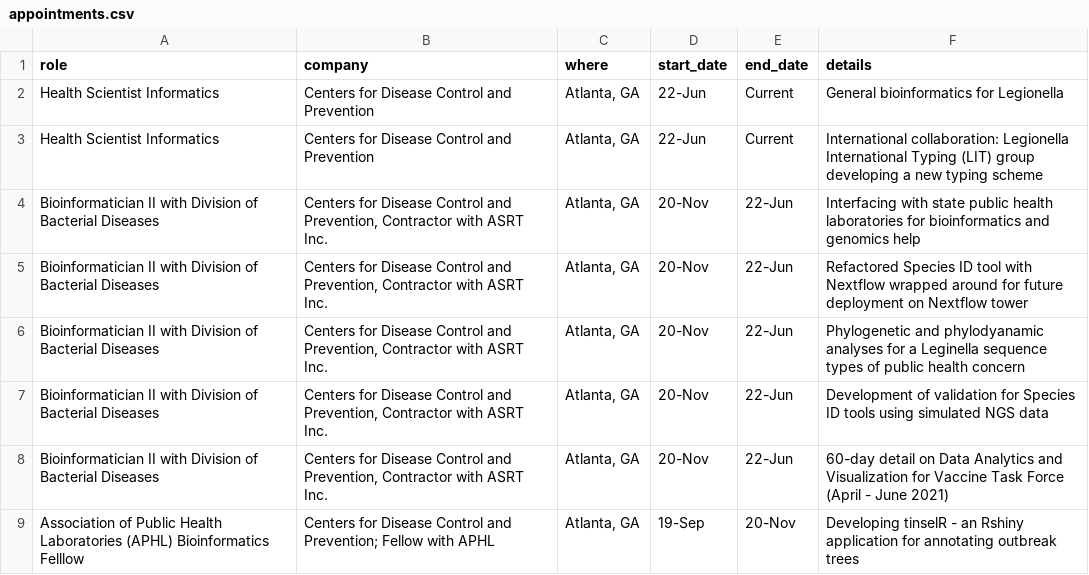
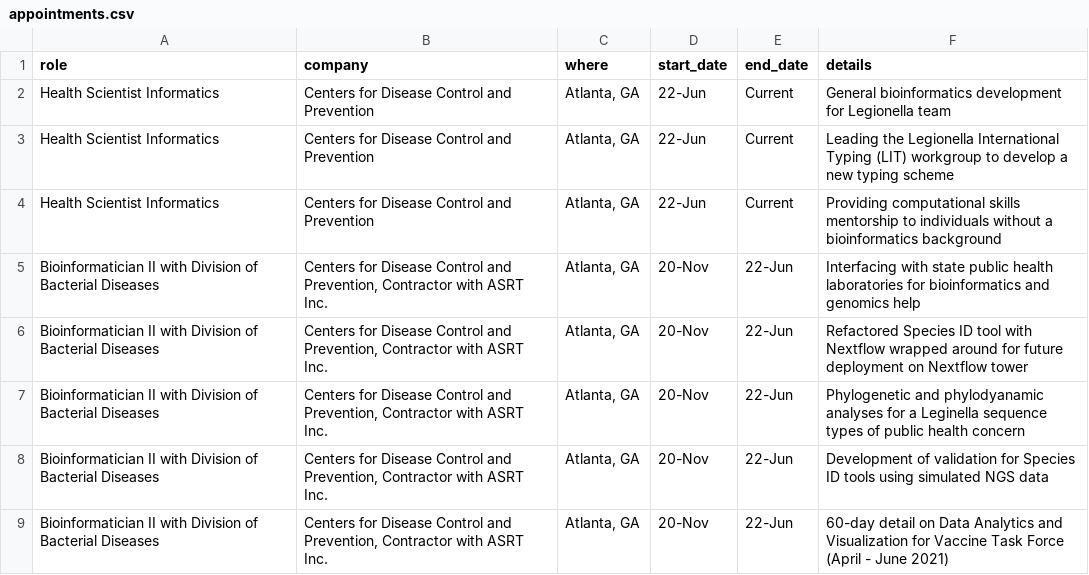
Before and after one commit to jennahamlin/Hamlin.CV, a CSV file: data/appointments.csv, drawn as a sheet; only a part is shown; the shorter side is filled out with more unchanged rows.

```diff
--- a/data/appointments.csv
+++ b/data/appointments.csv
@@ -1,4 +1,5 @@
 role, company, where,start_date,end_date,details
-Health Scientist Informatics,Centers for Disease Control and Prevention,"Atlanta, GA",22-Jun,Current, General bioinformatics for Legionella
-Health Scientist Informatics,Centers for Disease Control and Prevention,"Atlanta, GA",22-Jun,Current, International collaboration: Legionella International Typing (LIT) group developing a new typing scheme
+Health Scientist Informatics,Centers for Disease Control and Prevention,"Atlanta, GA",22-Jun,Current, General bioinformatics development for Legionella team
+Health Scientist Informatics,Centers for Disease Control and Prevention,"Atlanta, GA",22-Jun,Current, Leading the Legionella International Typing (LIT) workgroup to develop a new typing scheme
+Health Scientist Informatics,Centers for Disease Control and Prevention,"Atlanta, GA",22-Jun,Current, Providing computational skills mentorship to individuals without a bioinformatics background
 Bioinformatician II with Division of Bacterial Diseases,"Centers for Disease Control and Prevention, Contractor with ASRT Inc.","Atlanta, GA",20-Nov,22-Jun,Interfacing with state public health laboratories for bioinformatics and genomics help
```
Also changed, not shown: 4 other files.
